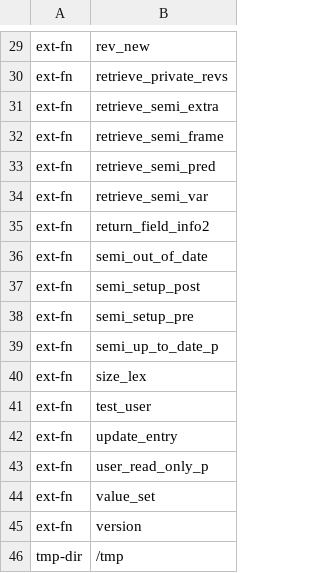
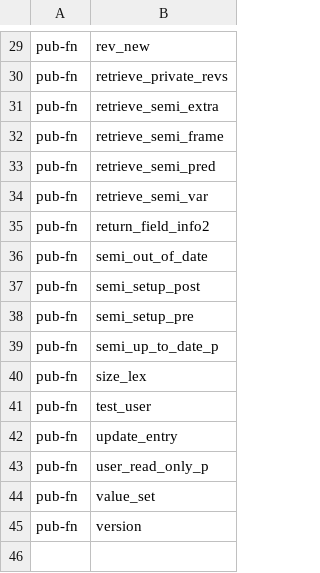
Before and after one commit to jingtaozf/lkb, a TSV file: lexdb/meta.tsv, drawn as a sheet; only a part is shown, gaps mark what is left out; removed rows and columns are numbered as before the commit, all else as after; the diff covers the shown part only; the diff names each change by its address in the sheet, - before the commit and + after, or states it on an @@ line.

```diff
--- a/lexdb/meta.tsv
+++ b/lexdb/meta.tsv
-A29:A45: ext-fn
+A29:A45: pub-fn
-row 46: tmp-dir | /tmp
```
Also changed, not shown: 6 added rows, 6 removed rows and 19 edited cells elsewhere in this file, 11 other files.
